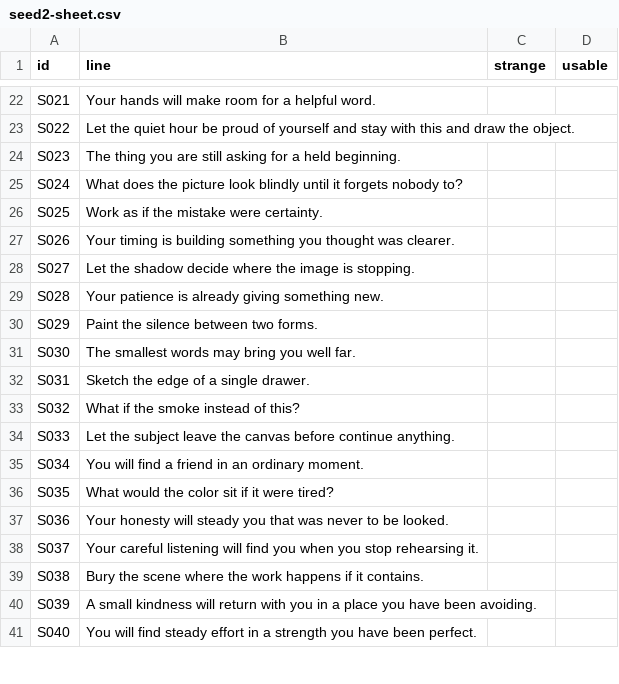
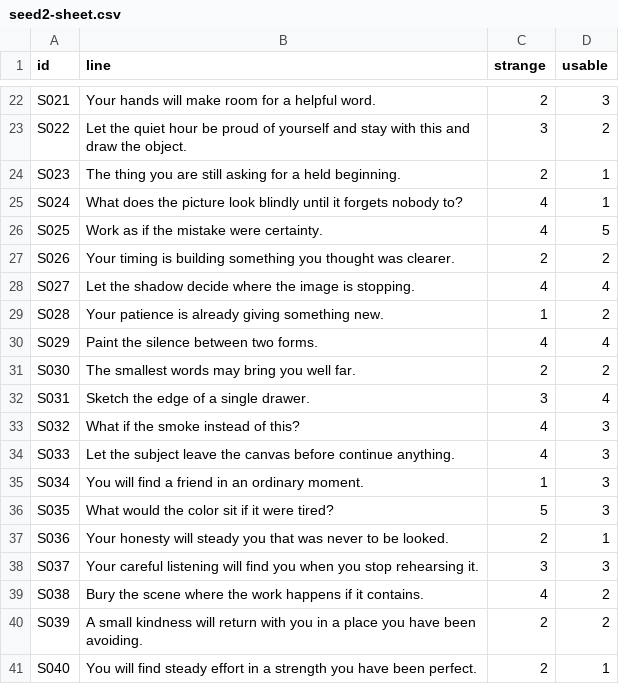
Before and after one commit to romellogoodman/sup-computer, a CSV file: projects/oblique/research/sheets/seed2-sheet.csv, drawn as a sheet; only a part is shown, gaps mark what is left out; the diff covers the shown part only; the diff names each change by its address in the sheet, - before the commit and + after, or states it on an @@ line.

```diff
--- a/projects/oblique/research/sheets/seed2-sheet.csv
+++ b/projects/oblique/research/sheets/seed2-sheet.csv
-C22 (strange): (empty)
+C22 (strange): 2
-D22 (usable): (empty)
+D22 (usable): 3
-C23 (strange): (empty)
+C23 (strange): 3
-D23 (usable): (empty)
+D23 (usable): 2
-C24 (strange): (empty)
+C24 (strange): 2
-D24:D25 (usable): (empty)
+D24:D25 (usable): 1
-C25:C26 (strange): (empty)
+C25:C26 (strange): 4
-D26 (usable): (empty)
+D26 (usable): 5
-C27 (strange): (empty)
+C27 (strange): 2
-D27 (usable): (empty)
+D27 (usable): 2
-C28 (strange): (empty)
+C28 (strange): 4
-D28 (usable): (empty)
+D28 (usable): 4
-C29 (strange): (empty)
+C29 (strange): 1
-D29 (usable): (empty)
+D29 (usable): 2
-C30 (strange): (empty)
+C30 (strange): 4
-D30 (usable): (empty)
+D30 (usable): 4
-C31 (strange): (empty)
+C31 (strange): 2
-D31 (usable): (empty)
+D31 (usable): 2
-C32 (strange): (empty)
+C32 (strange): 3
-D32 (usable): (empty)
+D32 (usable): 4
-C33:C34 (strange): (empty)
+C33:C34 (strange): 4
-D33:D36 (usable): (empty)
+D33:D36 (usable): 3
-C35 (strange): (empty)
+C35 (strange): 1
-C36 (strange): (empty)
+C36 (strange): 5
-C37 (strange): (empty)
+C37 (strange): 2
-D37 (usable): (empty)
+D37 (usable): 1
-C38 (strange): (empty)
+C38 (strange): 3
-D38 (usable): (empty)
+D38 (usable): 3
-C39 (strange): (empty)
+C39 (strange): 4
-D39:D40 (usable): (empty)
+D39:D40 (usable): 2
-C40:C41 (strange): (empty)
+C40:C41 (strange): 2
-D41 (usable): (empty)
+D41 (usable): 1
```
Also changed, not shown: 80 edited cells elsewhere in this file, 3 other files.
